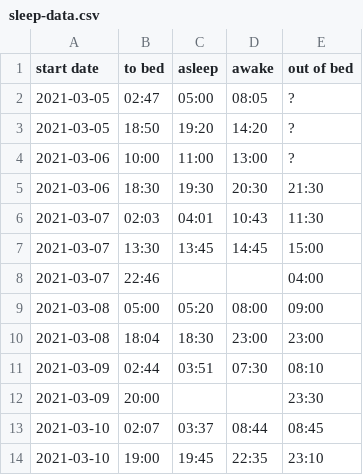
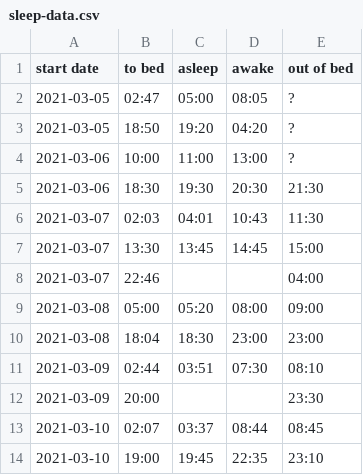
Before and after one commit to mike-lawson/mjlawson-net-next, a CSV file: public/sleep-data.csv, drawn as a sheet.

Commit message:
Fix the data

```diff
--- a/public/sleep-data.csv
+++ b/public/sleep-data.csv
@@ -2,3 +2,3 @@ start date,to bed,asleep,awake,out of bed
 2021-03-05,02:47,05:00,08:05,?
-2021-03-05,18:50,19:20,14:20,?
+2021-03-05,18:50,19:20,04:20,?
 2021-03-06,10:00,11:00,13:00,?
```
